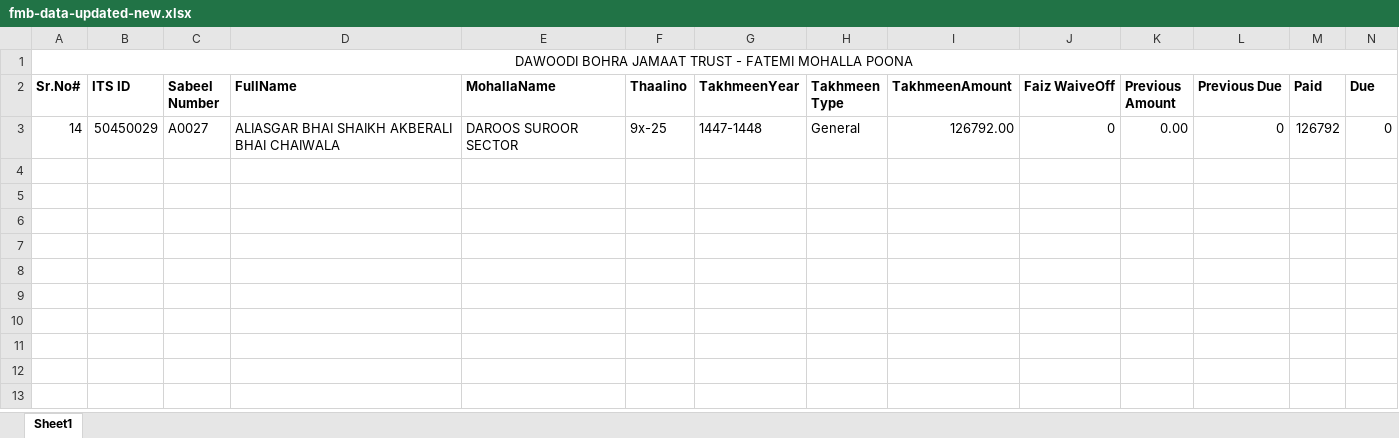
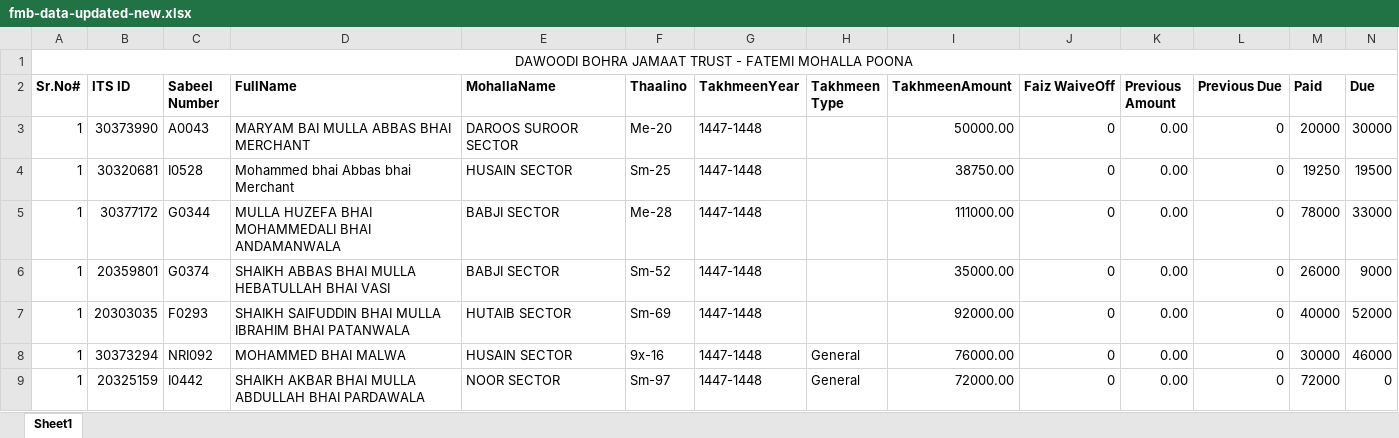
Before and after one commit to aliasgarc/AEF-FMB-PORTAL, an Excel workbook: fmb-data-updated-new.xlsx, sheet Sheet1, drawn as a sheet; values as stored, in another font and other column widths than the file's, no borders; removed rows and columns are numbered as before the commit, all else as after; the diff names each change by its address in the sheet, - before the commit and + after, or states it on an @@ line.

```diff
--- a/fmb-data-updated-new.xlsx (sheet Sheet1)
+++ b/fmb-data-updated-new.xlsx (sheet Sheet1)
-row 3: 14 | 50450029 | A0027 | ALIASGAR BHAI SHAIKH AKBERALI BHAI CHAIWALA | DAROOS SUROOR SECTOR | 9x-25 | 1447-1448 | General | 126792.00 | 0 | 0.00 | 0 | 126792 | 0
+row 3: 1 | 30373990 | A0043 | MARYAM BAI MULLA ABBAS BHAI MERCHANT | DAROOS SUROOR SECTOR | Me-20 | 1447-1448 |  | 50000.00 | 0 | 0.00 | 0 | 20000 | 30000
+row 4: 1 | 30320681 | I0528 | Mohammed bhai Abbas bhai Merchant | HUSAIN SECTOR | Sm-25 | 1447-1448 |  | 38750.00 | 0 | 0.00 | 0 | 19250 | 19500
+row 5: 1 | 30377172 | G0344 | MULLA HUZEFA BHAI MOHAMMEDALI BHAI ANDAMANWALA | BABJI SECTOR | Me-28 | 1447-1448 |  | 111000.00 | 0 | 0.00 | 0 | 78000 | 33000
+row 6: 1 | 20359801 | G0374 | SHAIKH ABBAS BHAI MULLA HEBATULLAH BHAI VASI | BABJI SECTOR | Sm-52 | 1447-1448 |  | 35000.00 | 0 | 0.00 | 0 | 26000 | 9000
+row 7: 1 | 20303035 | F0293 | SHAIKH SAIFUDDIN BHAI MULLA IBRAHIM BHAI PATANWALA | HUTAIB SECTOR | Sm-69 | 1447-1448 |  | 92000.00 | 0 | 0.00 | 0 | 40000 | 52000
+row 8: 1 | 30373294 | NRI092 | MOHAMMED BHAI MALWA | HUSAIN SECTOR | 9x-16 | 1447-1448 | General | 76000.00 | 0 | 0.00 | 0 | 30000 | 46000
+row 9: 1 | 20325159 | I0442 | SHAIKH AKBAR BHAI MULLA ABDULLAH BHAI PARDAWALA | NOOR SECTOR | Sm-97 | 1447-1448 | General | 72000.00 | 0 | 0.00 | 0 | 72000 | 0
```
Also changed, not shown: 1 other file.
